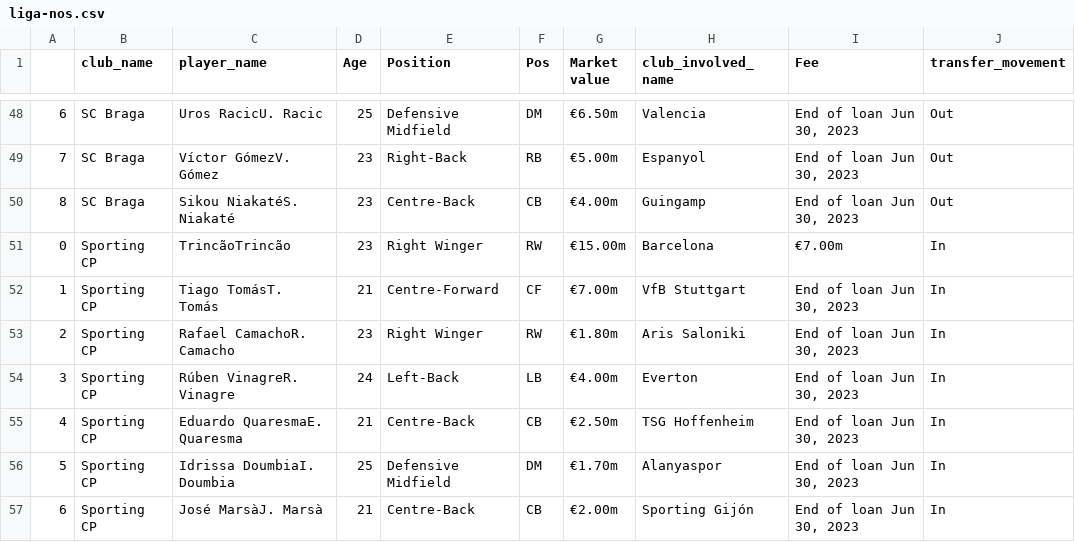
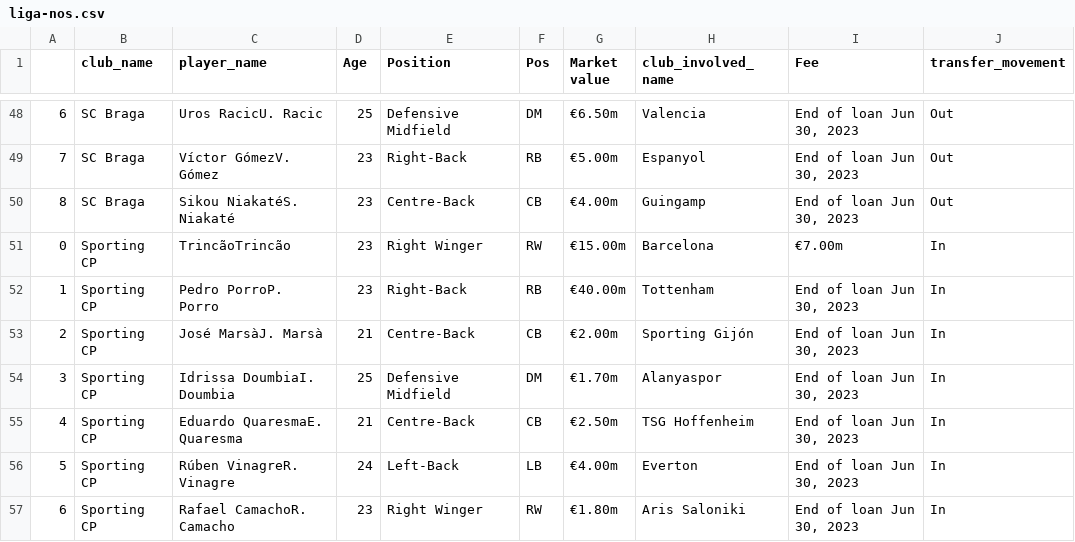
Before and after one commit to AhanPenkar/live-transfers, a CSV file: data/liga-nos.csv, drawn as a sheet; only a part is shown, gaps mark what is left out; the diff covers the shown part only; the diff names each change by its address in the sheet, - before the commit and + after, or states it on an @@ line.

```diff
--- a/data/liga-nos.csv
+++ b/data/liga-nos.csv
-C52 (player_name): Tiago TomásT. Tomás
+C52 (player_name): Pedro PorroP. Porro
-D52 (Age): 21
+D52 (Age): 23
-E52 (Position): Centre-Forward
+E52 (Position): Right-Back
-F52 (Pos): CF
+F52 (Pos): RB
-G52 (Market value): €7.00m
+G52 (Market value): €40.00m
-H52 (club_involved_name): VfB Stuttgart
+H52 (club_involved_name): Tottenham
-C53 (player_name): Rafael CamachoR. Camacho
+C53 (player_name): José MarsàJ. Marsà
-D53 (Age): 23
+D53 (Age): 21
-E53 (Position): Right Winger
+E53 (Position): Centre-Back
-F53 (Pos): RW
+F53 (Pos): CB
-G53 (Market value): €1.80m
+G53 (Market value): €2.00m
-H53 (club_involved_name): Aris Saloniki
+H53 (club_involved_name): Sporting Gijón
-C54 (player_name): Rúben VinagreR. Vinagre
+C54 (player_name): Idrissa DoumbiaI. Doumbia
-D54 (Age): 24
+D54 (Age): 25
-E54 (Position): Left-Back
+E54 (Position): Defensive Midfield
-F54 (Pos): LB
+F54 (Pos): DM
-G54 (Market value): €4.00m
+G54 (Market value): €1.70m
-H54 (club_involved_name): Everton
+H54 (club_involved_name): Alanyaspor
-C56 (player_name): Idrissa DoumbiaI. Doumbia
+C56 (player_name): Rúben VinagreR. Vinagre
-D56 (Age): 25
+D56 (Age): 24
-E56 (Position): Defensive Midfield
+E56 (Position): Left-Back
-F56 (Pos): DM
+F56 (Pos): LB
-G56 (Market value): €1.70m
+G56 (Market value): €4.00m
-H56 (club_involved_name): Alanyaspor
+H56 (club_involved_name): Everton
-C57 (player_name): José MarsàJ. Marsà
+C57 (player_name): Rafael CamachoR. Camacho
-D57 (Age): 21
+D57 (Age): 23
-E57 (Position): Centre-Back
+E57 (Position): Right Winger
-F57 (Pos): CB
+F57 (Pos): RW
-G57 (Market value): €2.00m
+G57 (Market value): €1.80m
-H57 (club_involved_name): Sporting Gijón
+H57 (club_involved_name): Aris Saloniki
```
Also changed, not shown: 3 added rows, 3 removed rows and 10 edited cells elsewhere in this file, data/1-bundesliga.csv, data/championship.csv, 6 other files.
